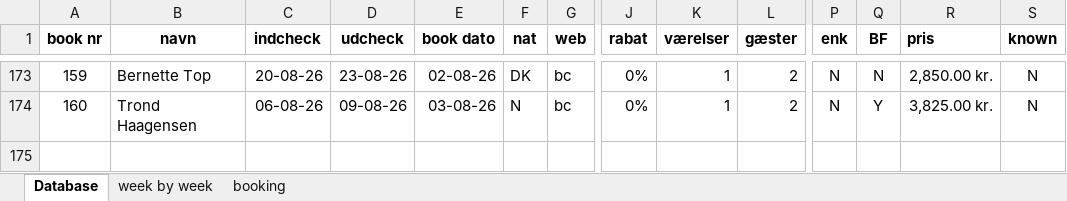
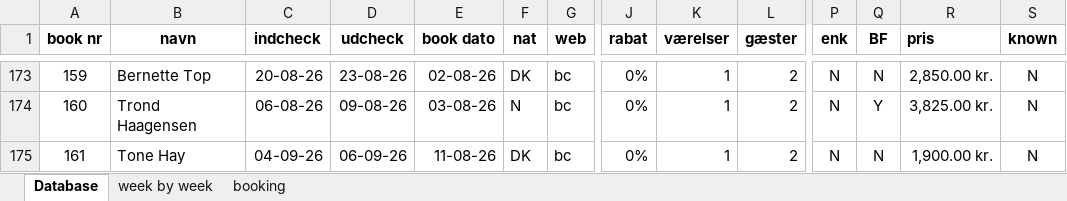
Before and after one commit to Hammerknuden/HK-portal-20, an Excel workbook: data/2026_BOOKING 10.xlsx, sheet Database, drawn as a sheet; only a part is shown, gaps mark what is left out; values as stored, in another font and other column widths than the file's, no borders; rows hold the shown columns only; the diff names each change by its address in the sheet, - before the commit and + after, or states it on an @@ line.

Commit message:
excel update og event retting tilføjet season

```diff
--- a/data/2026_BOOKING 10.xlsx (sheet Database)
+++ b/data/2026_BOOKING 10.xlsx (sheet Database)
+row 175: 161 | Tone Hay | 04-09-26 | 06-09-26 | 11-08-26 | DK | bc | 0% | 1 | 2 | N | N | 1,900.00 kr. | N
```
Also changed, not shown: sheet week by week, charts or pictures, 1 other file.
